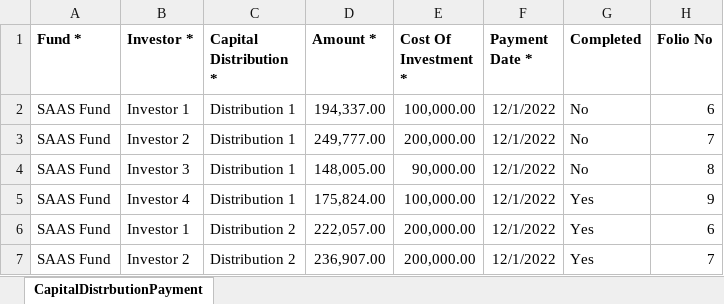
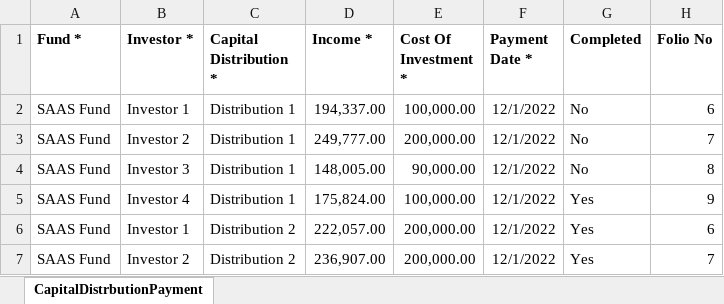
Before and after one commit to sampadadiwan/IRM_CompanyMain, an Excel workbook: public/sample_uploads/capital_distribution_payments.xlsx, sheet CapitalDistrbutionPayment, drawn as a sheet; values as stored, in another font and other column widths than the file's, no borders; the diff names each change by its address in the sheet, - before the commit and + after, or states it on an @@ line.

```diff
--- a/public/sample_uploads/capital_distribution_payments.xlsx (sheet CapitalDistrbutionPayment)
+++ b/public/sample_uploads/capital_distribution_payments.xlsx (sheet CapitalDistrbutionPayment)
-D1: Amount *
+D1: Income *
```
Also changed, not shown: public/sample_uploads/capital_distributions.xlsx, public/sample_uploads/capital_distributions_no_payments.xlsx, 54 other files.
